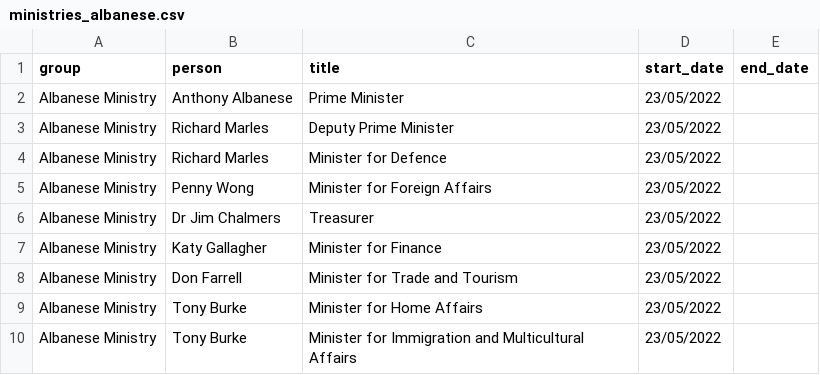
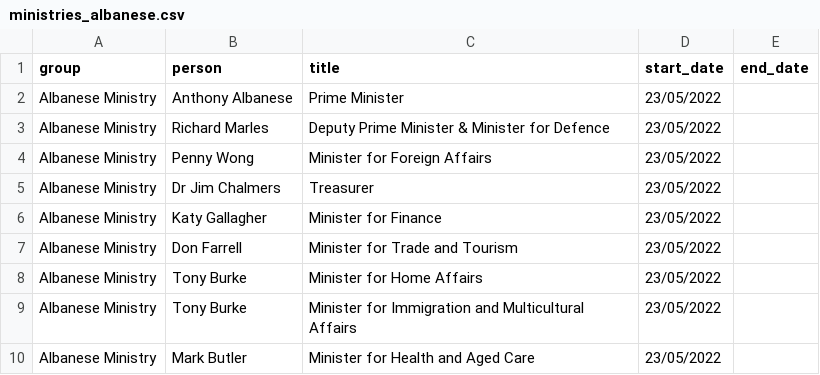
Before and after one commit to johnofsydney/lester, a CSV file: csv_data/ministries_albanese.csv, drawn as a sheet; only a part is shown; the shorter side is filled out with more unchanged rows; the diff names each change by its address in the sheet, - before the commit and + after, or states it on an @@ line.

Commit message:
hide stacked graph fix albanese file

```diff
--- a/csv_data/ministries_albanese.csv
+++ b/csv_data/ministries_albanese.csv
-C3 (title): Deputy Prime Minister
+C3 (title): Deputy Prime Minister & Minister for Defence
-row 4: Albanese Ministry | Richard Marles | Minister for Defence | 23/05/2022
```
Also changed, not shown: 5 other files.
